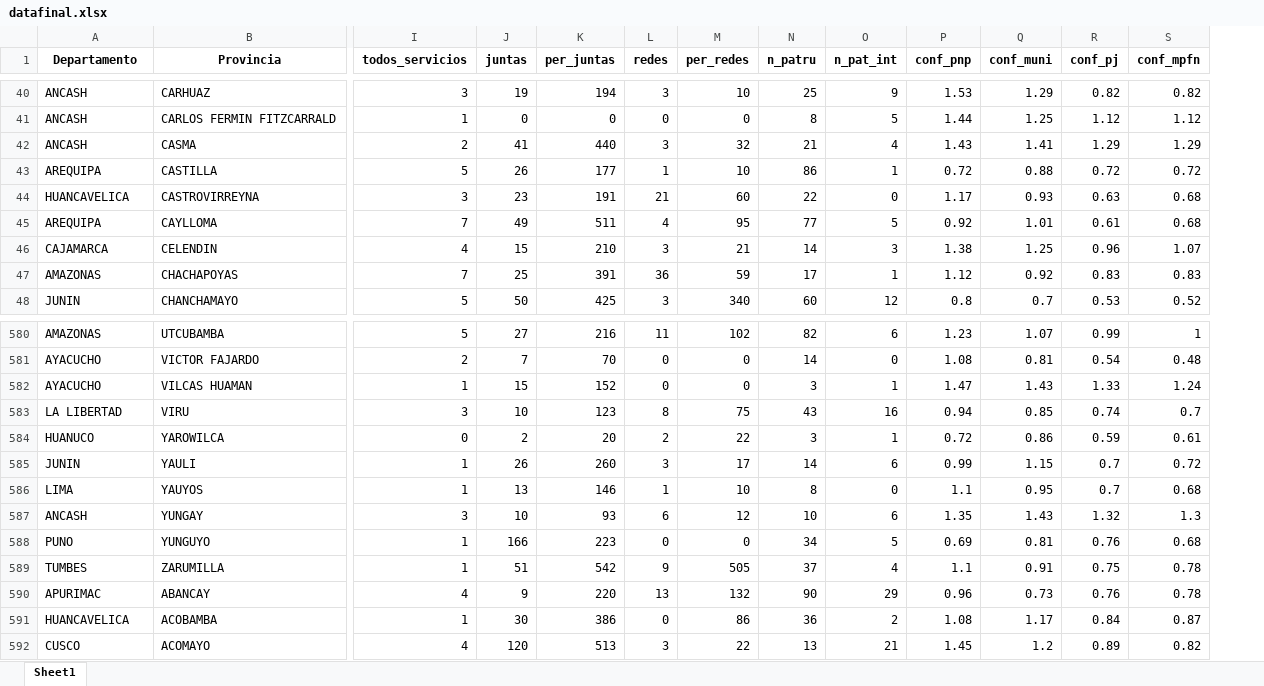
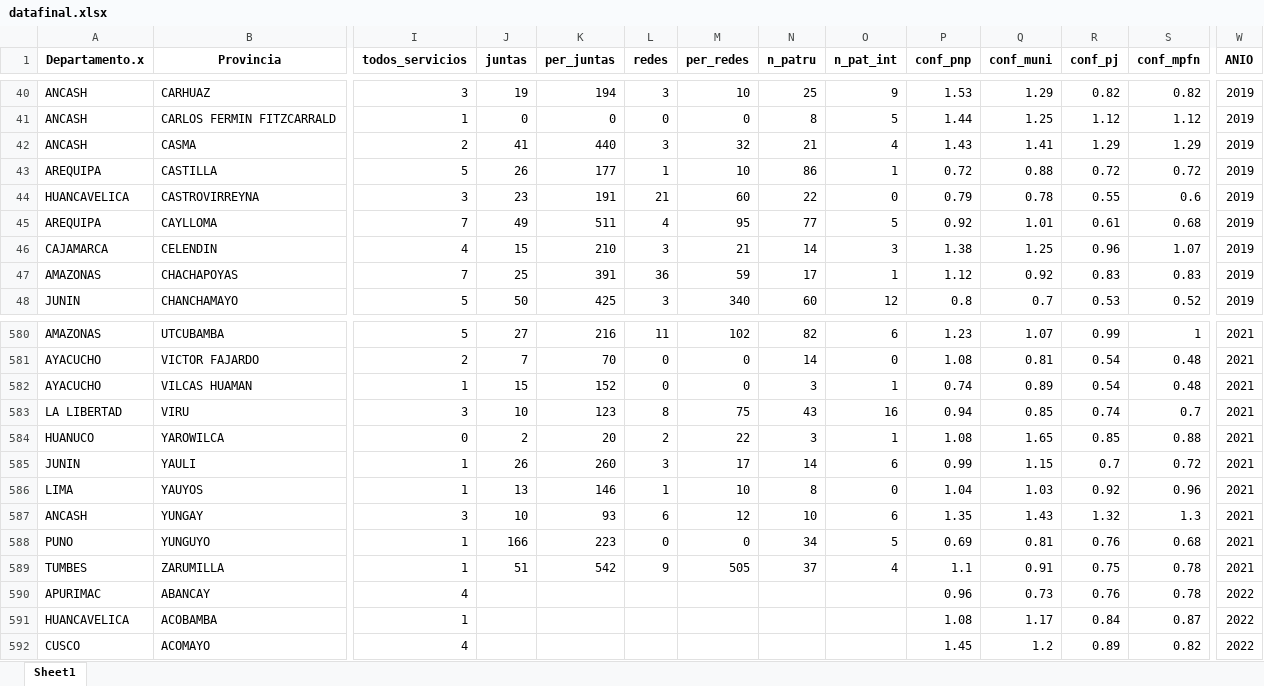
Before and after one commit to krlos20203563/Extortion_Peru, an Excel workbook: datafinal.xlsx, sheet Sheet1, drawn as a sheet; only a part is shown, gaps mark what is left out; values as stored, in another font and other column widths than the file's, no borders; the diff covers the shown part only; the diff names each change by its address in the sheet, - before the commit and + after, or states it on an @@ line.

Commit message:
#Correccion_datafinal2

```diff
--- a/datafinal.xlsx (sheet Sheet1)
+++ b/datafinal.xlsx (sheet Sheet1)
+column W (ANIO), rows 40-48: all 2019; rows 580-592: 2021 | 2021 | 2021 | 2021 | 2021 | 2021 | 2021 | 2021 | 2021 | 2021 | 2022 | 2022 | 2022
-A1: Departamento
+A1: Departamento.x
-P44 (conf_pnp): 1.17
+P44 (conf_pnp): 0.79
-Q44 (conf_muni): 0.93
+Q44 (conf_muni): 0.78
-R44 (conf_pj): 0.63
+R44 (conf_pj): 0.55
-S44 (conf_mpfn): 0.68
+S44 (conf_mpfn): 0.6
-P582 (conf_pnp): 1.47
+P582 (conf_pnp): 0.74
-Q582 (conf_muni): 1.43
+Q582 (conf_muni): 0.89
-R582 (conf_pj): 1.33
+R582 (conf_pj): 0.54
-S582 (conf_mpfn): 1.24
+S582 (conf_mpfn): 0.48
-P584 (conf_pnp): 0.72
+P584 (conf_pnp): 1.08
-Q584 (conf_muni): 0.86
+Q584 (conf_muni): 1.65
-R584 (conf_pj): 0.59
+R584 (conf_pj): 0.85
-S584 (conf_mpfn): 0.61
+S584 (conf_mpfn): 0.88
-P586 (conf_pnp): 1.1
+P586 (conf_pnp): 1.04
-Q586 (conf_muni): 0.95
+Q586 (conf_muni): 1.03
-R586 (conf_pj): 0.7
+R586 (conf_pj): 0.92
-S586 (conf_mpfn): 0.68
+S586 (conf_mpfn): 0.96
-J590 (juntas): 9
+J590 (juntas): (empty)
-K590 (per_juntas): 220
+K590 (per_juntas): (empty)
-L590 (redes): 13
+L590 (redes): (empty)
-M590 (per_redes): 132
+M590 (per_redes): (empty)
-N590 (n_patru): 90
+N590 (n_patru): (empty)
-O590 (n_pat_int): 29
+O590 (n_pat_int): (empty)
-J591 (juntas): 30
+J591 (juntas): (empty)
-K591 (per_juntas): 386
+K591 (per_juntas): (empty)
-L591 (redes): 0
+L591 (redes): (empty)
-M591 (per_redes): 86
+M591 (per_redes): (empty)
-N591 (n_patru): 36
+N591 (n_patru): (empty)
-O591 (n_pat_int): 2
+O591 (n_pat_int): (empty)
-J592 (juntas): 120
+J592 (juntas): (empty)
-K592 (per_juntas): 513
+K592 (per_juntas): (empty)
-L592 (redes): 3
+L592 (redes): (empty)
-M592 (per_redes): 22
+M592 (per_redes): (empty)
-N592 (n_patru): 13
+N592 (n_patru): (empty)
-O592 (n_pat_int): 21
+O592 (n_pat_int): (empty)
```
Also changed, not shown: 1698 edited cells elsewhere in this sheet, SIUP2019.xlsx, 8 other files.
